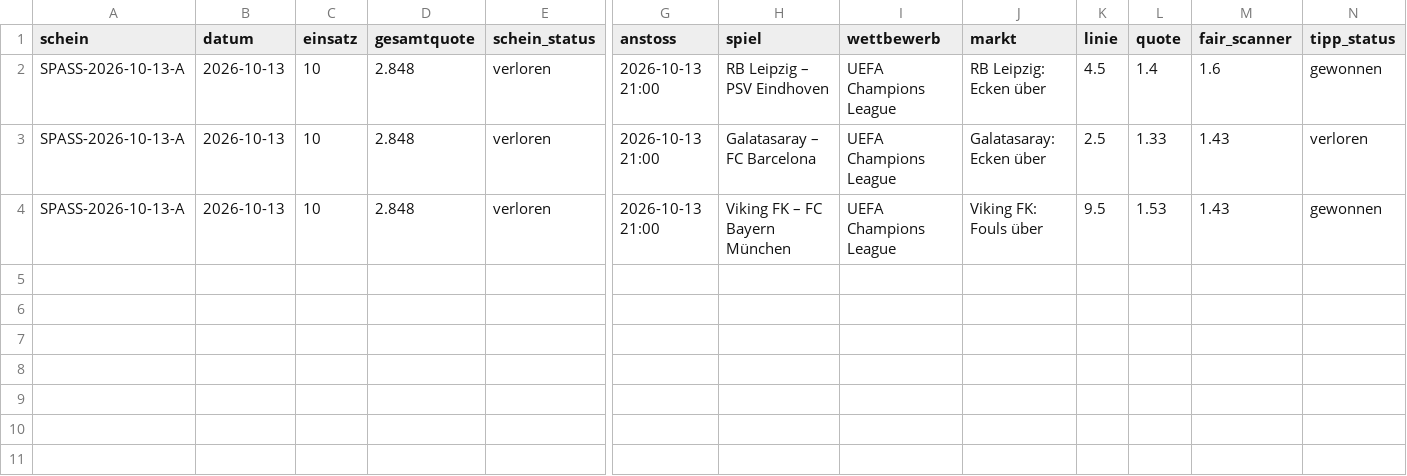
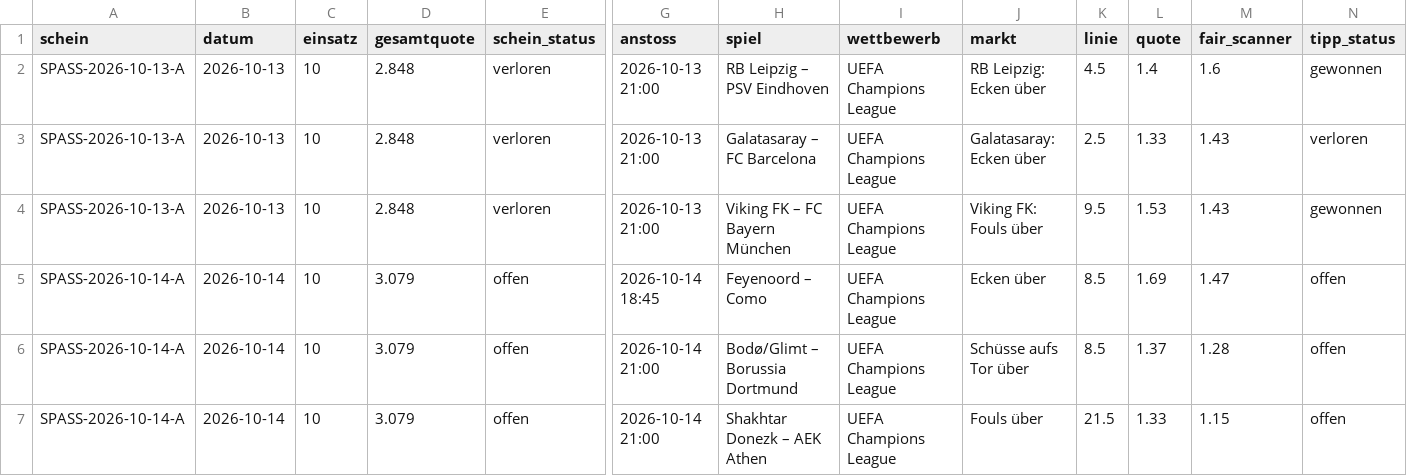
Before and after one commit to peatxxxx-star/trend-scanner, a CSV file: spass_wetten.csv, drawn as a sheet; only a part is shown, gaps mark what is left out; rows hold the shown columns only; the diff names each change by its address in the sheet, - before the commit and + after, or states it on an @@ line.

```diff
--- a/spass_wetten.csv
+++ b/spass_wetten.csv
+row 5: SPASS-2026-10-14-A | 2026-10-14 | 10 | 3.079 | offen | 2026-10-14 18:45 | Feyenoord – Como | UEFA Champions League | Ecken über | 8.5 | 1.69 | 1.47 | offen
+row 6: SPASS-2026-10-14-A | 2026-10-14 | 10 | 3.079 | offen | 2026-10-14 21:00 | Bodø/Glimt – Borussia Dortmund | UEFA Champions League | Schüsse aufs Tor über | 8.5 | 1.37 | 1.28 | offen
+row 7: SPASS-2026-10-14-A | 2026-10-14 | 10 | 3.079 | offen | 2026-10-14 21:00 | Shakhtar Donezk – AEK Athen | UEFA Champions League | Fouls über | 21.5 | 1.33 | 1.15 | offen
```
